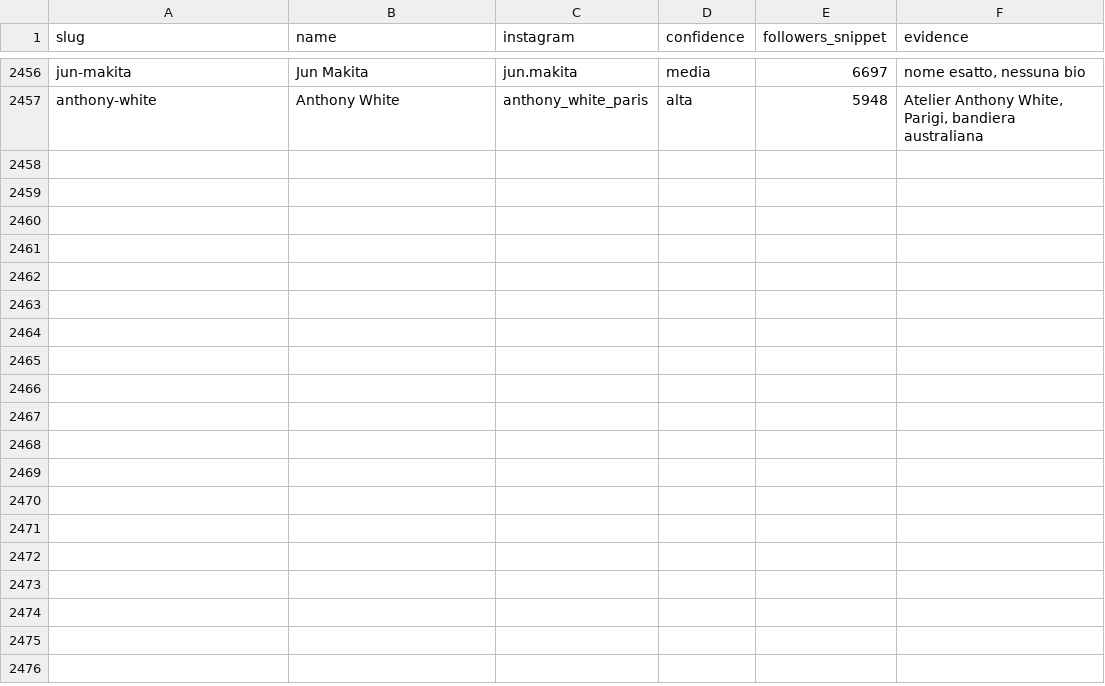
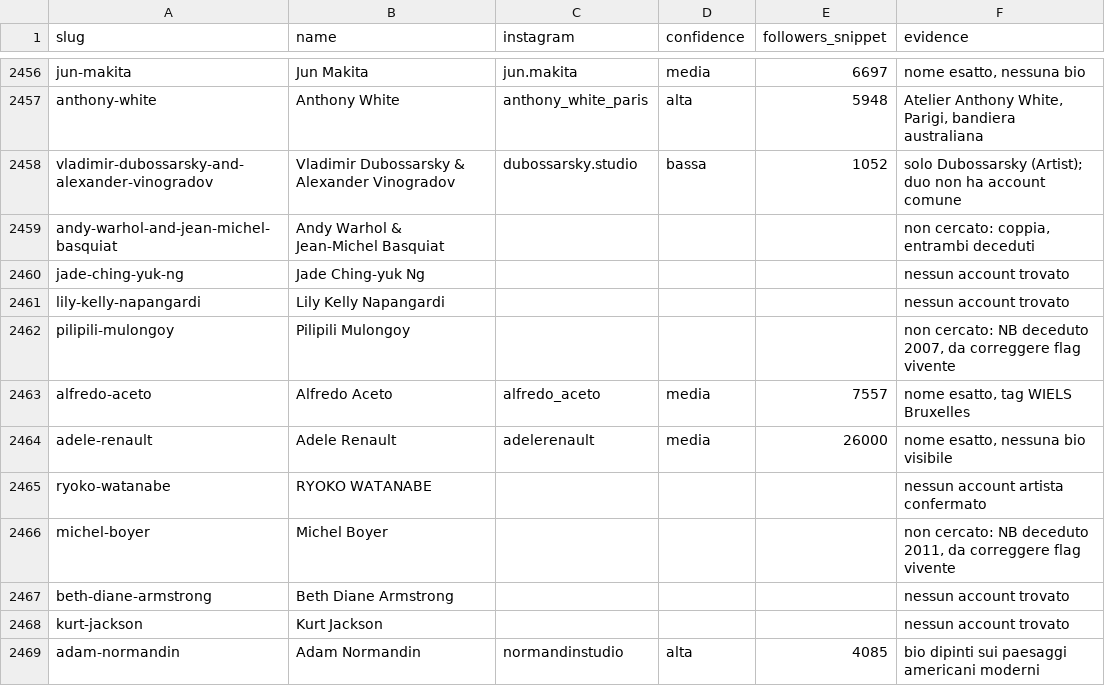
Before and after one commit to angelosalici3-cell/chess-coach-pro_2V, a CSV file: artsy-scraper/data/ig_search_results.csv, drawn as a sheet; only a part is shown, gaps mark what is left out.

```diff
--- a/artsy-scraper/data/ig_search_results.csv
+++ b/artsy-scraper/data/ig_search_results.csv
@@ -2457 +2457,13 @@ jun-makita,Jun Makita,jun.makita,media,6697,"nome esatto, nessuna bio"
 anthony-white,Anthony White,anthony_white_paris,alta,5948,"Atelier Anthony White, Parigi, bandiera australiana"
+vladimir-dubossarsky-and-alexander-vinogradov,Vladimir Dubossarsky & Alexander Vinogradov,dubossarsky.studio,bassa,1052,solo Dubossarsky (Artist); duo non ha account comune
+andy-warhol-and-jean-michel-basquiat,Andy Warhol & Jean-Michel Basquiat,,,,"non cercato: coppia, entrambi deceduti"
+jade-ching-yuk-ng,Jade Ching-yuk Ng,,,,nessun account trovato
+lily-kelly-napangardi,Lily Kelly Napangardi,,,,nessun account trovato
+pilipili-mulongoy,Pilipili Mulongoy,,,,"non cercato: NB deceduto 2007, da correggere flag vivente"
+alfredo-aceto,Alfredo Aceto,alfredo_aceto,media,7557,"nome esatto, tag WIELS Bruxelles"
+adele-renault,Adele Renault,adelerenault,media,26000,"nome esatto, nessuna bio visibile"
+ryoko-watanabe,RYOKO WATANABE,,,,nessun account artista confermato
+michel-boyer,Michel Boyer,,,,"non cercato: NB deceduto 2011, da correggere flag vivente"
+beth-diane-armstrong,Beth Diane Armstrong,,,,nessun account trovato
+kurt-jackson,Kurt Jackson,,,,nessun account trovato
+adam-normandin,Adam Normandin,normandinstudio,alta,4085,bio dipinti sui paesaggi americani moderni
```
